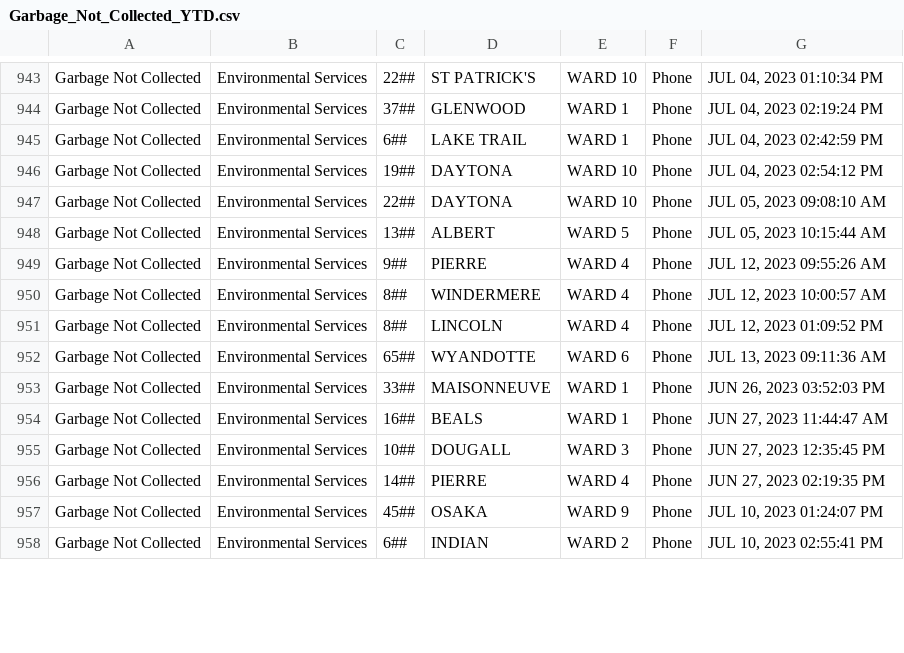
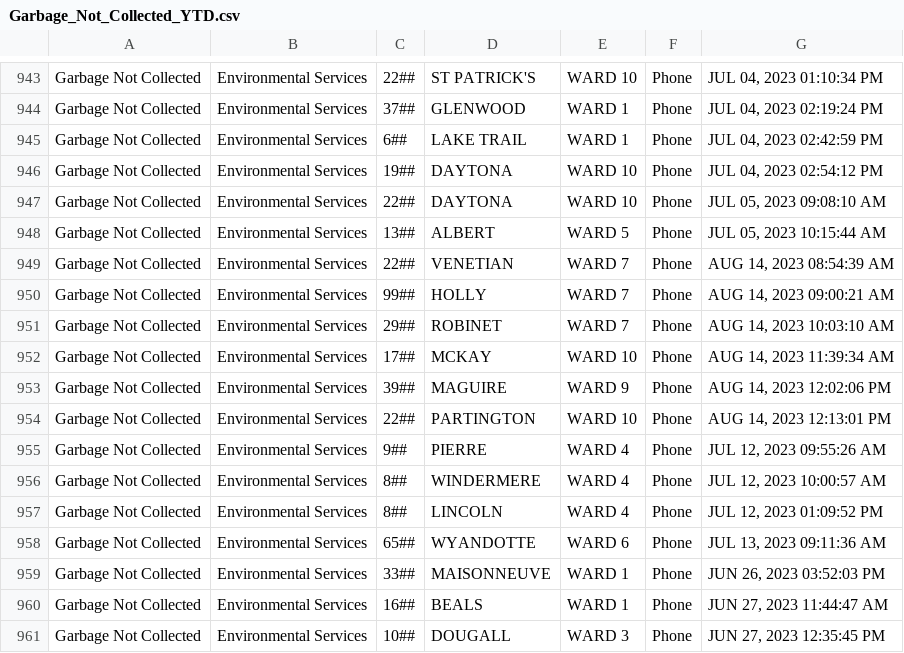
Before and after one commit to dntiontk/windsor-opendata, a CSV file: raw/garbage/Garbage_Not_Collected_YTD.csv, drawn as a sheet; only a part is shown, gaps mark what is left out; the shorter side is filled out with more unchanged rows; the diff names each change by its address in the sheet, - before the commit and + after, or states it on an @@ line.

```diff
--- a/raw/garbage/Garbage_Not_Collected_YTD.csv
+++ b/raw/garbage/Garbage_Not_Collected_YTD.csv
+row 949: Garbage Not Collected | Environmental Services | 22## | VENETIAN | WARD 7 | Phone | AUG 14, 2023 08:54:39 AM
+row 950: Garbage Not Collected | Environmental Services | 99## | HOLLY | WARD 7 | Phone | AUG 14, 2023 09:00:21 AM
+row 951: Garbage Not Collected | Environmental Services | 29## | ROBINET | WARD 7 | Phone | AUG 14, 2023 10:03:10 AM
+row 952: Garbage Not Collected | Environmental Services | 17## | MCKAY | WARD 10 | Phone | AUG 14, 2023 11:39:34 AM
+row 953: Garbage Not Collected | Environmental Services | 39## | MAGUIRE | WARD 9 | Phone | AUG 14, 2023 12:02:06 PM
+row 954: Garbage Not Collected | Environmental Services | 22## | PARTINGTON | WARD 10 | Phone | AUG 14, 2023 12:13:01 PM
```
Also changed, not shown: raw/parks-and-trails/Parks_Maintenance_YTD.csv, raw/recycling/Recycling_Not_Collected_YTD.csv, 13 other files.
